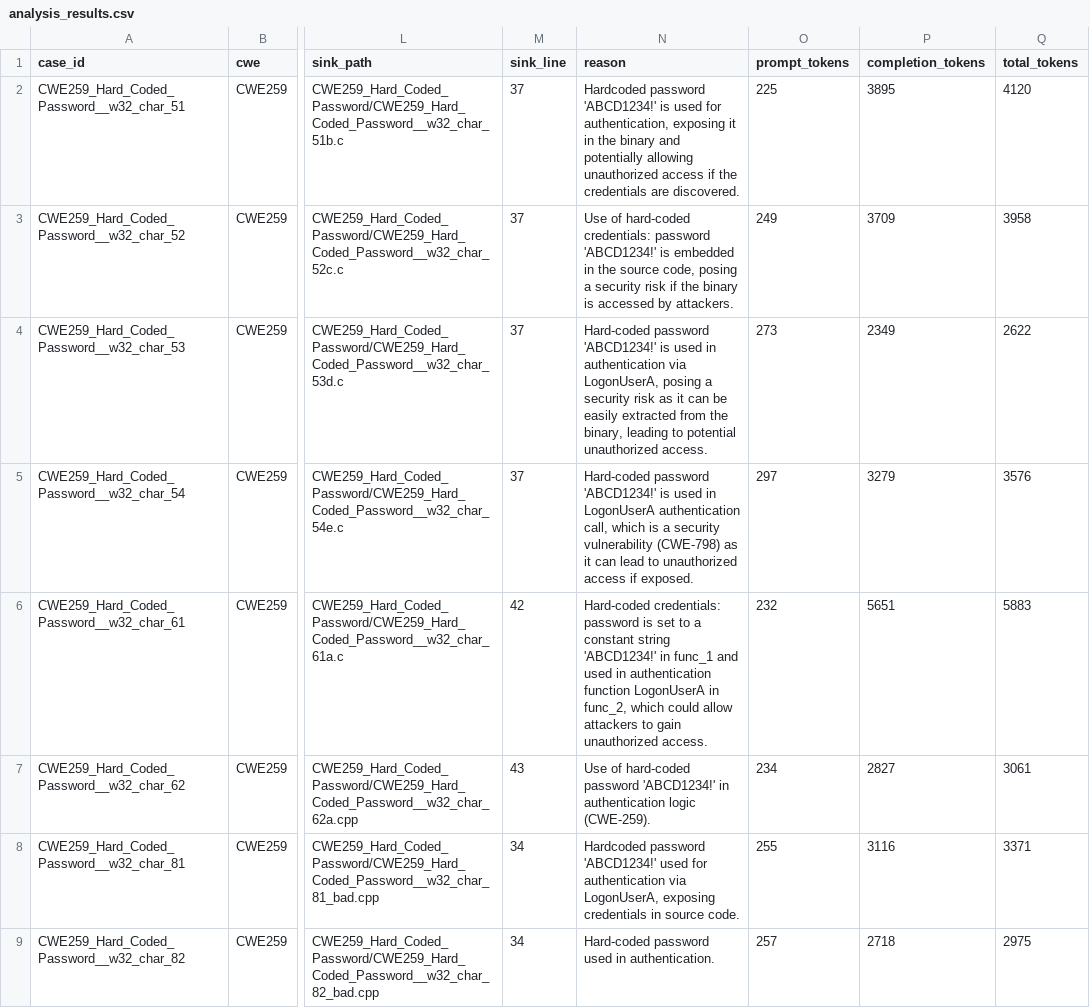
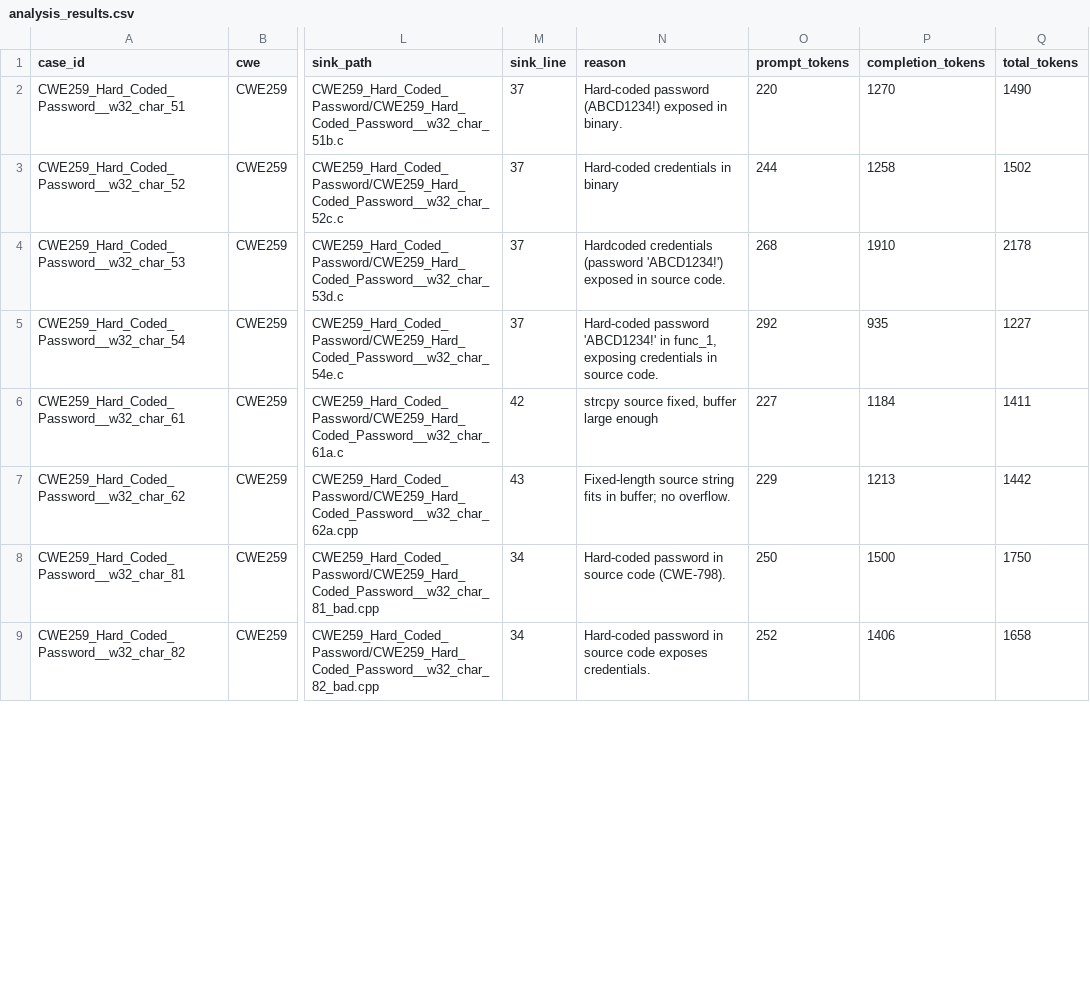
Before and after one commit to fsxf/task2, a CSV file: results/analysis_results.csv, drawn as a sheet; only a part is shown, gaps mark what is left out; the diff covers the shown part only; the diff names each change by its address in the sheet, - before the commit and + after, or states it on an @@ line.

```diff
--- a/results/analysis_results.csv
+++ b/results/analysis_results.csv
-N2 (reason): Hardcoded password 'ABCD1234!' is used for authentication, exposing it in the binary and potentially allowing unauthorized access if the credentials are discovered.
+N2 (reason): Hard-coded password (ABCD1234!) exposed in binary.
-O2 (prompt_tokens): 225
+O2 (prompt_tokens): 220
-P2 (completion_tokens): 3895
+P2 (completion_tokens): 1270
-Q2 (total_tokens): 4120
+Q2 (total_tokens): 1490
-N3 (reason): Use of hard-coded credentials: password 'ABCD1234!' is embedded in the source code, posing a security risk if the binary is accessed by attackers.
+N3 (reason): Hard-coded credentials in binary
-O3 (prompt_tokens): 249
+O3 (prompt_tokens): 244
-P3 (completion_tokens): 3709
+P3 (completion_tokens): 1258
-Q3 (total_tokens): 3958
+Q3 (total_tokens): 1502
-N4 (reason): Hard-coded password 'ABCD1234!' is used in authentication via LogonUserA, posing a security risk as it can be easily extracted from the binary, leading to potential unauthorized access.
+N4 (reason): Hardcoded credentials (password 'ABCD1234!') exposed in source code.
-O4 (prompt_tokens): 273
+O4 (prompt_tokens): 268
-P4 (completion_tokens): 2349
+P4 (completion_tokens): 1910
-Q4 (total_tokens): 2622
+Q4 (total_tokens): 2178
-N5 (reason): …password 'ABCD1234!' is used in LogonUserA authentication call, which is a security vulnerability (CWE-798) as it can lead to unauthorized access if exposed.
+N5 (reason): …password 'ABCD1234!' in func_1, exposing credentials in source code.
-O5 (prompt_tokens): 297
+O5 (prompt_tokens): 292
-P5 (completion_tokens): 3279
+P5 (completion_tokens): 935
-Q5 (total_tokens): 3576
+Q5 (total_tokens): 1227
-N6 (reason): Hard-coded credentials: password is set to a constant string 'ABCD1234!' in func_1 and used in authentication function LogonUserA in func_2, which could allow attackers to gain unauthorized access.
+N6 (reason): strcpy source fixed, buffer large enough
-O6 (prompt_tokens): 232
+O6 (prompt_tokens): 227
-P6 (completion_tokens): 5651
+P6 (completion_tokens): 1184
-Q6 (total_tokens): 5883
+Q6 (total_tokens): 1411
-N7 (reason): Use of hard-coded password 'ABCD1234!' in authentication logic (CWE-259).
+N7 (reason): Fixed-length source string fits in buffer; no overflow.
-O7 (prompt_tokens): 234
+O7 (prompt_tokens): 229
-P7 (completion_tokens): 2827
+P7 (completion_tokens): 1213
-Q7 (total_tokens): 3061
+Q7 (total_tokens): 1442
-N8 (reason): Hardcoded password 'ABCD1234!' used for authentication via LogonUserA, exposing credentials in source code.
+N8 (reason): Hard-coded password in source code (CWE-798).
-O8 (prompt_tokens): 255
+O8 (prompt_tokens): 250
-P8 (completion_tokens): 3116
+P8 (completion_tokens): 1500
-Q8 (total_tokens): 3371
+Q8 (total_tokens): 1750
-N9 (reason): Hard-coded password used in authentication.
+N9 (reason): Hard-coded password in source code exposes credentials.
-O9 (prompt_tokens): 257
+O9 (prompt_tokens): 252
-P9 (completion_tokens): 2718
+P9 (completion_tokens): 1406
-Q9 (total_tokens): 2975
+Q9 (total_tokens): 1658
```
Also changed, not shown: 48 edited cells elsewhere in this file, 25 other files.
